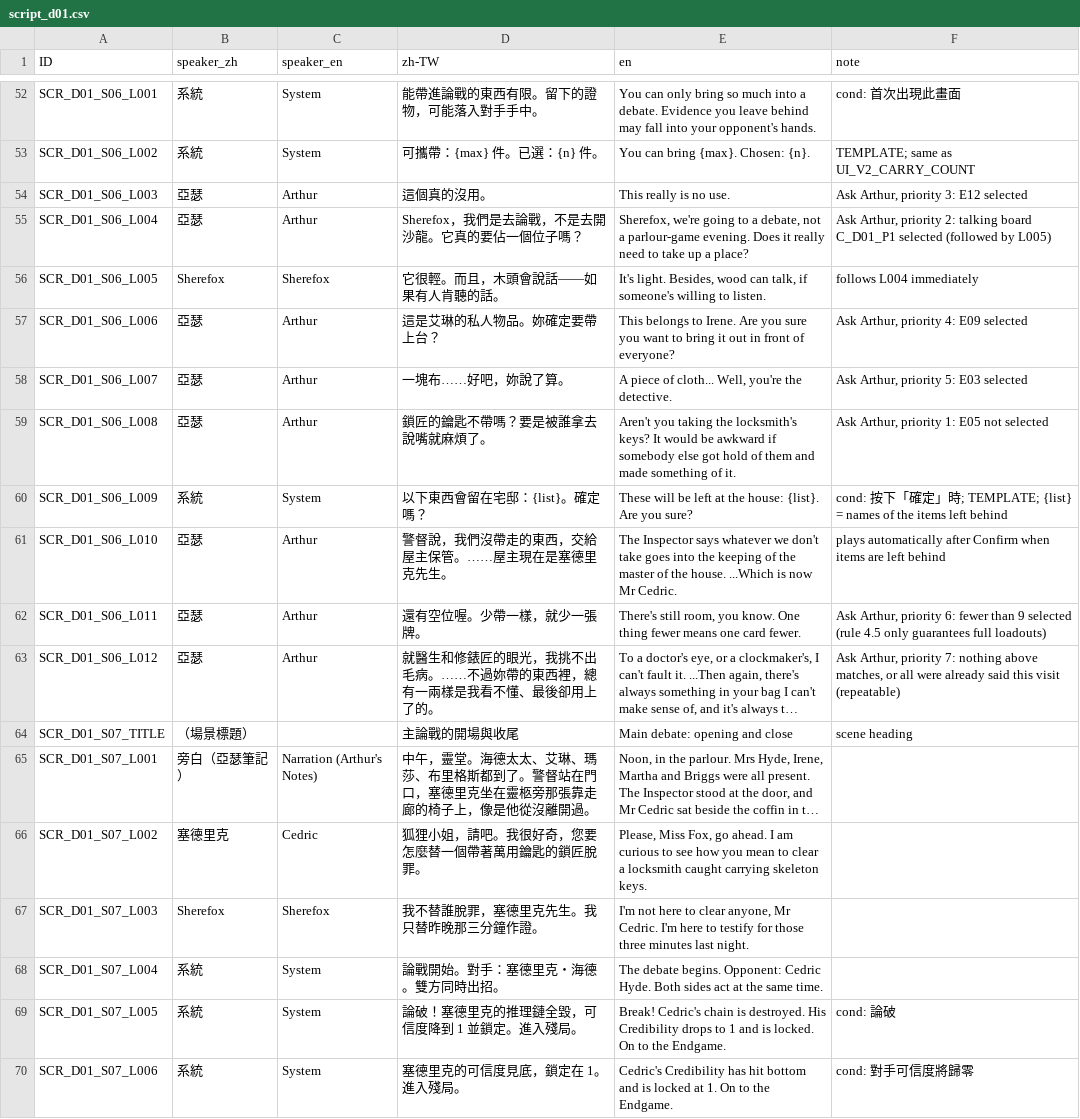
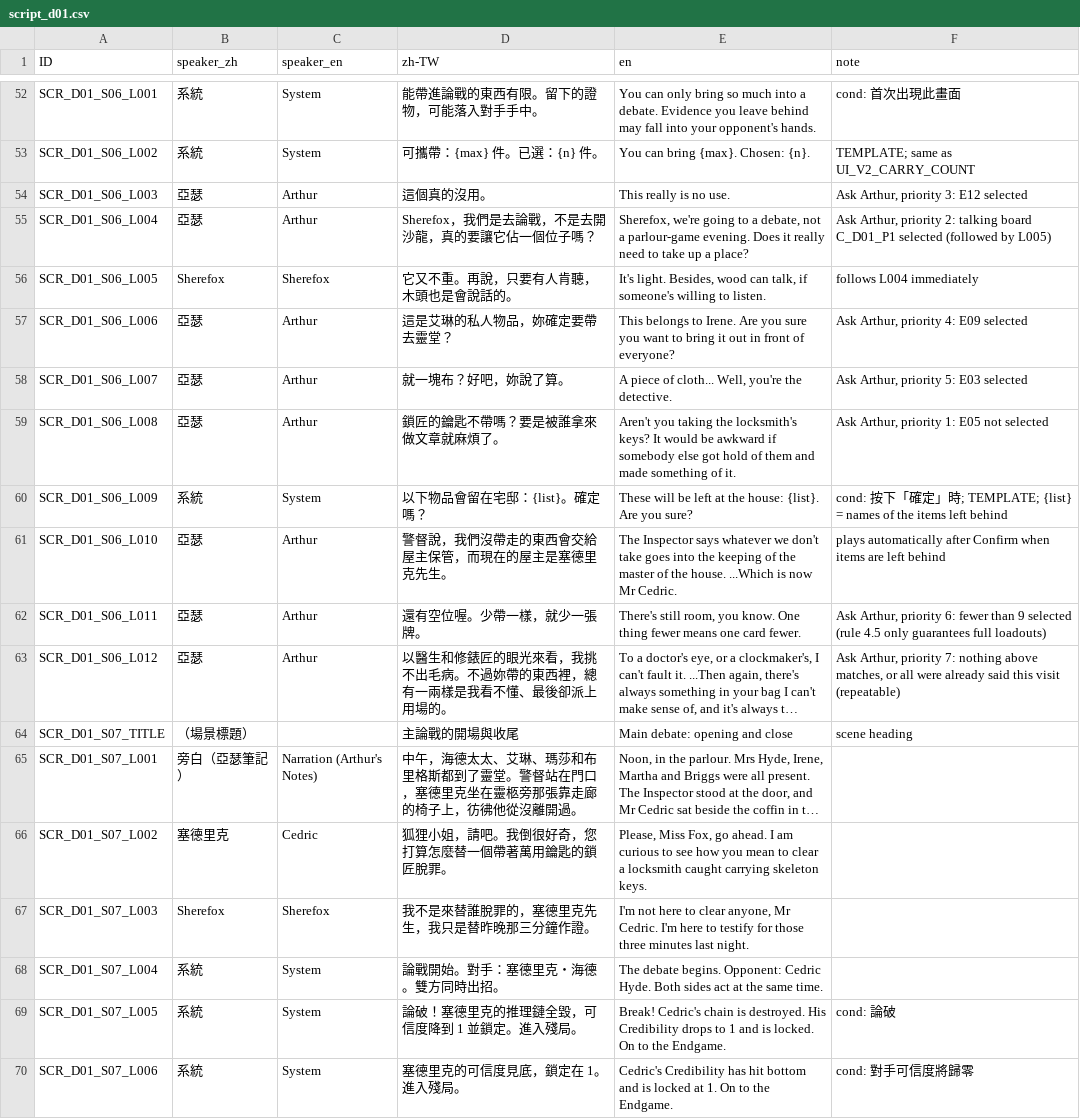
Before and after one commit to z060142/research-prototype-2, a CSV file: localization/d01/script_d01.csv, drawn as a sheet; only a part is shown, gaps mark what is left out; long unchanged cells end in …; the diff covers the shown part only; the diff names each change by its address in the sheet, - before the commit and + after, or states it on an @@ line.

```diff
--- a/localization/d01/script_d01.csv
+++ b/localization/d01/script_d01.csv
-D55 (zh-TW): Sherefox，我們是去論戰，不是去開沙龍。它真的要佔一個位子嗎？
+D55 (zh-TW): Sherefox，我們是去論戰，不是去開沙龍，真的要讓它佔一個位子嗎？
-D56 (zh-TW): 它很輕。而且，木頭會說話——如果有人肯聽的話。
+D56 (zh-TW): 它又不重。再說，只要有人肯聽，木頭也是會說話的。
-D57 (zh-TW): 這是艾琳的私人物品。妳確定要帶上台？
+D57 (zh-TW): 這是艾琳的私人物品，妳確定要帶去靈堂？
-D58 (zh-TW): 一塊布……好吧，妳說了算。
+D58 (zh-TW): 就一塊布？好吧，妳說了算。
-D59 (zh-TW): 鎖匠的鑰匙不帶嗎？要是被誰拿去說嘴就麻煩了。
+D59 (zh-TW): 鎖匠的鑰匙不帶嗎？要是被誰拿來做文章就麻煩了。
-D60 (zh-TW): 以下東西會留在宅邸：{list}。確定嗎？
+D60 (zh-TW): 以下物品會留在宅邸：{list}。確定嗎？
-D61 (zh-TW): 警督說，我們沒帶走的東西，交給屋主保管。……屋主現在是塞德里克先生。
+D61 (zh-TW): 警督說，我們沒帶走的東西會交給屋主保管，而現在的屋主是塞德里克先生。
-D63 (zh-TW): 就醫生和修錶匠的眼光，我挑不出毛病。……不過妳帶的東西裡，總有一兩樣是我看不懂、最後卻用上了的。
+D63 (zh-TW): 以醫生和修錶匠的眼光來看，我挑不出毛病。不過妳帶的東西裡，總有一兩樣是我看不懂、最後卻派上用場的。
-D65 (zh-TW): 中午，靈堂。海德太太、艾琳、瑪莎、布里格斯都到了。警督站在門口，塞德里克坐在靈柩旁那張靠走廊的椅子上，像是他從沒離…
+D65 (zh-TW): 中午，海德太太、艾琳、瑪莎和布里格斯都到了靈堂。警督站在門口，塞德里克坐在靈柩旁那張靠走廊的椅子上，彷彿他從沒離…
-D66 (zh-TW): 狐狸小姐，請吧。我很好奇，您要怎麼替一個帶著萬用鑰匙的鎖匠脫罪。
+D66 (zh-TW): 狐狸小姐，請吧。我倒很好奇，您打算怎麼替一個帶著萬用鑰匙的鎖匠脫罪。
-D67 (zh-TW): 我不替誰脫罪，塞德里克先生。我只替昨晚那三分鐘作證。
+D67 (zh-TW): 我不是來替誰脫罪的，塞德里克先生，我只是替昨晚那三分鐘作證。
```
Also changed, not shown: 187 edited cells elsewhere in this file, localization/d01/evidence_d01.csv, 8 other files.
